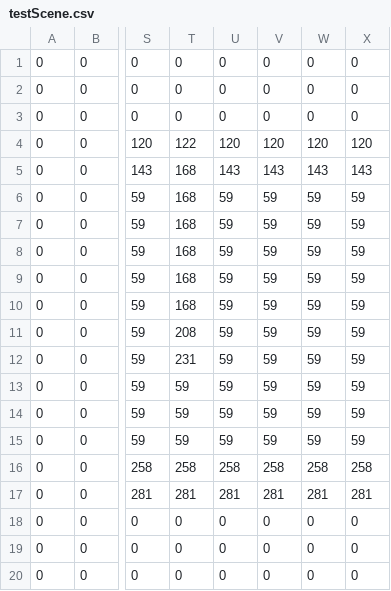
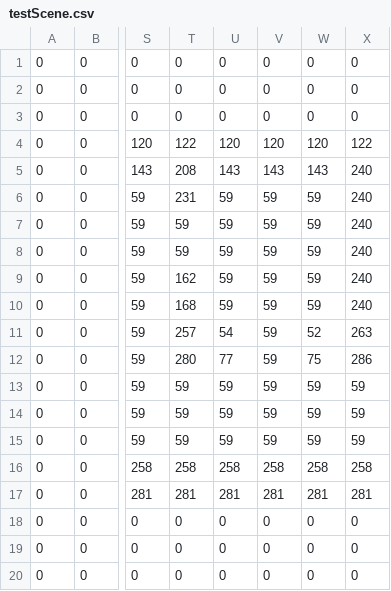
Before and after one commit to FlitneyR/SFMLFirstTest, a CSV file: assets/testScene.csv, drawn as a sheet; only a part is shown, gaps mark what is left out; the diff names each change by its address in the sheet, - before the commit and + after, or states it on an @@ line.

```diff
--- a/assets/testScene.csv
+++ b/assets/testScene.csv
-X4: 120
+X4: 122
-T5: 168
+T5: 208
-X5: 143
+X5: 240
-T6: 168
+T6: 231
-X6:X10: 59
+X6:X10: 240
-T7:T8: 168
+T7:T8: 59
-T9: 168
+T9: 162
-T11: 208
+T11: 257
-U11: 59
+U11: 54
-W11: 59
+W11: 52
-X11: 59
+X11: 263
-T12: 231
+T12: 280
-U12: 59
+U12: 77
-W12: 59
+W12: 75
-X12: 59
+X12: 286
```
Also changed, not shown: 6 other files.
